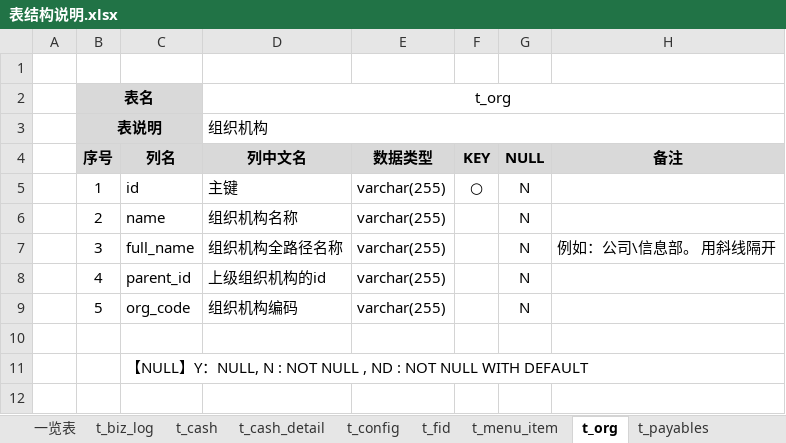
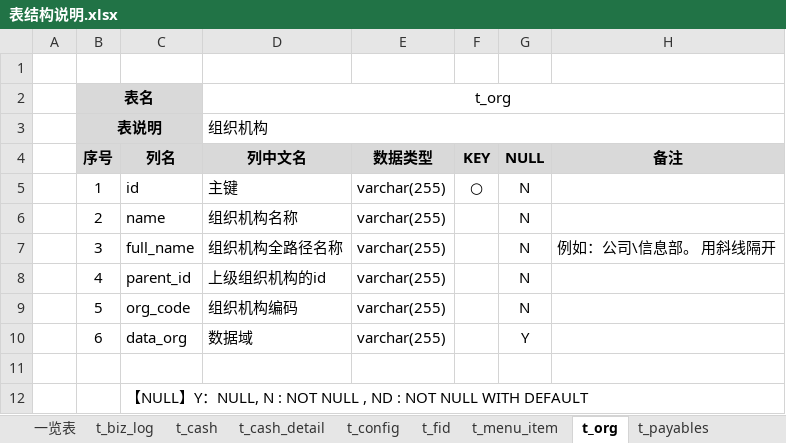
Before and after one commit to dongxf/PSI, an Excel workbook: doc/02 表结构/表结构说明.xlsx, sheet t_org, drawn as a sheet; values as stored, in another font and other column widths than the file's, no borders; the diff names each change by its address in the sheet, - before the commit and + after, or states it on an @@ line.

Commit message:
更新数据库文档

```diff
--- a/doc/02 表结构/表结构说明.xlsx (sheet t_org)
+++ b/doc/02 表结构/表结构说明.xlsx (sheet t_org)
+row 10:  | 6 | data_org | 数据域 | varchar(255) |  | Y
```
Also changed, not shown: sheet t_user.
